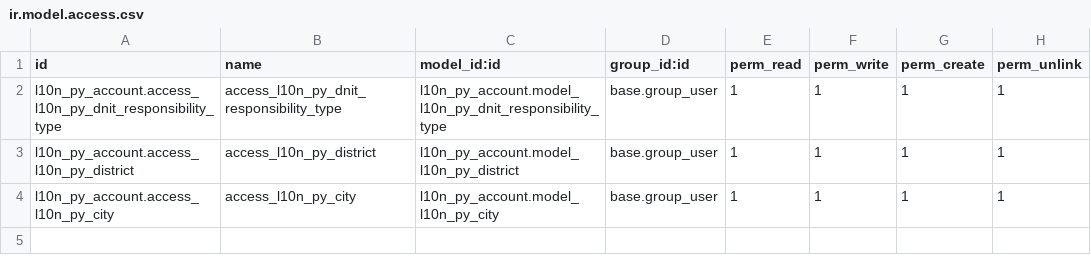
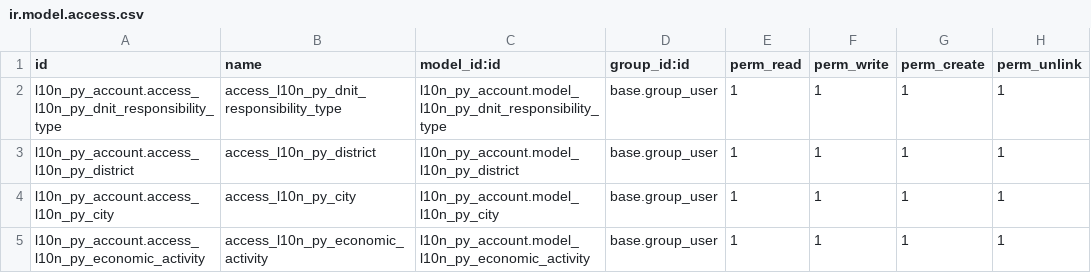
Before and after one commit to frodri12/odoo-custom-addons, a CSV file: l10n_py_account/security/ir.model.access.csv, drawn as a sheet.

```diff
--- a/l10n_py_account/security/ir.model.access.csv
+++ b/l10n_py_account/security/ir.model.access.csv
@@ -4 +4,2 @@ l10n_py_account.access_l10n_py_district,access_l10n_py_district,l10n_py_account.
 l10n_py_account.access_l10n_py_city,access_l10n_py_city,l10n_py_account.model_l10n_py_city,base.group_user,1,1,1,1
+l10n_py_account.access_l10n_py_economic_activity,access_l10n_py_economic_activity,l10n_py_account.model_l10n_py_economic_activity,base.group_user,1,1,1,1
```
Also changed, not shown: l10n_py_account/data/l10n_latam.document.type.csv, l10n_py_account/data/template/account.tax-py_base.csv, 9 other files.
